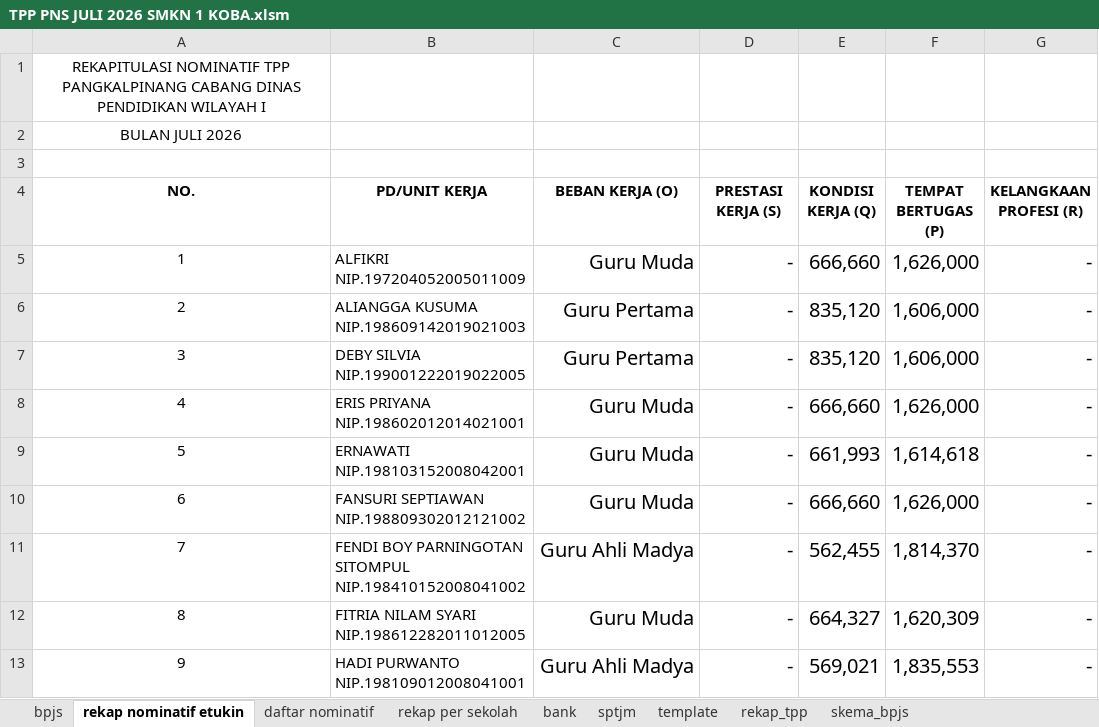
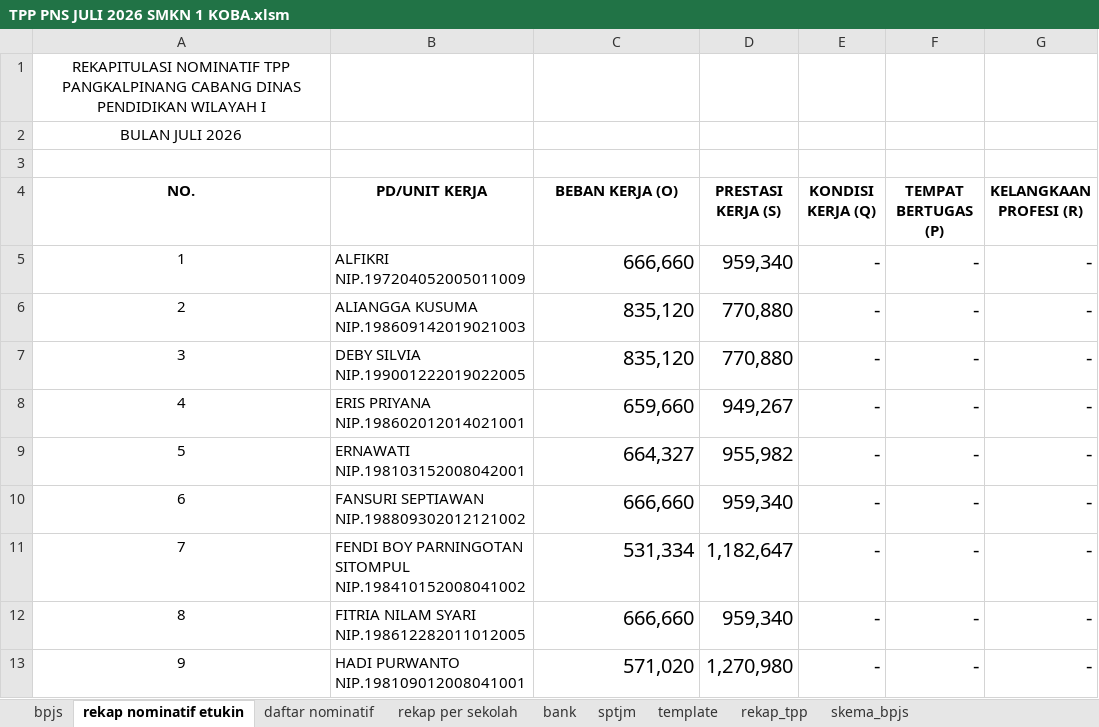
Before and after one commit to batupenyu/AppTPP, an Excel workbook: _usulan_tpp_smkn1_koba/PNS/TPP PNS JULI 2026 SMKN 1 KOBA.xlsm, sheet rekap nominatif etukin, drawn as a sheet; only a part is shown; values as stored, in another font and other column widths than the file's, no borders; the diff covers the shown part only; the diff names each change by its address in the sheet, - before the commit and + after, or states it on an @@ line.

```diff
--- a/_usulan_tpp_smkn1_koba/PNS/TPP PNS JULI 2026 SMKN 1 KOBA.xlsm (sheet rekap nominatif etukin)
+++ b/_usulan_tpp_smkn1_koba/PNS/TPP PNS JULI 2026 SMKN 1 KOBA.xlsm (sheet rekap nominatif etukin)
-C5 (BEBAN KERJA (O)): Guru Muda
+C5 (BEBAN KERJA (O)): 666,660
-D5 (PRESTASI KERJA (S)): -
+D5 (PRESTASI KERJA (S)): 959,340
-E5 (KONDISI KERJA (Q)): 666,660
+E5 (KONDISI KERJA (Q)): -
-F5 (TEMPAT BERTUGAS (P)): 1,626,000
+F5 (TEMPAT BERTUGAS (P)): -
-C6:C7 (BEBAN KERJA (O)): Guru Pertama
+C6:C7 (BEBAN KERJA (O)): 835,120
-D6:D7 (PRESTASI KERJA (S)): -
+D6:D7 (PRESTASI KERJA (S)): 770,880
-E6:E7 (KONDISI KERJA (Q)): 835,120
+E6:E7 (KONDISI KERJA (Q)): -
-F6:F7 (TEMPAT BERTUGAS (P)): 1,606,000
+F6:F7 (TEMPAT BERTUGAS (P)): -
-C8 (BEBAN KERJA (O)): Guru Muda
+C8 (BEBAN KERJA (O)): 659,660
-D8 (PRESTASI KERJA (S)): -
+D8 (PRESTASI KERJA (S)): 949,267
-E8 (KONDISI KERJA (Q)): 666,660
+E8 (KONDISI KERJA (Q)): -
-F8 (TEMPAT BERTUGAS (P)): 1,626,000
+F8 (TEMPAT BERTUGAS (P)): -
-C9 (BEBAN KERJA (O)): Guru Muda
+C9 (BEBAN KERJA (O)): 664,327
-D9 (PRESTASI KERJA (S)): -
+D9 (PRESTASI KERJA (S)): 955,982
-E9 (KONDISI KERJA (Q)): 661,993
+E9 (KONDISI KERJA (Q)): -
-F9 (TEMPAT BERTUGAS (P)): 1,614,618
+F9 (TEMPAT BERTUGAS (P)): -
-C10 (BEBAN KERJA (O)): Guru Muda
+C10 (BEBAN KERJA (O)): 666,660
-D10 (PRESTASI KERJA (S)): -
+D10 (PRESTASI KERJA (S)): 959,340
-E10 (KONDISI KERJA (Q)): 666,660
+E10 (KONDISI KERJA (Q)): -
-F10 (TEMPAT BERTUGAS (P)): 1,626,000
+F10 (TEMPAT BERTUGAS (P)): -
-C11 (BEBAN KERJA (O)): Guru Ahli Madya
+C11 (BEBAN KERJA (O)): 531,334
-D11 (PRESTASI KERJA (S)): -
+D11 (PRESTASI KERJA (S)): 1,182,647
-E11 (KONDISI KERJA (Q)): 562,455
+E11 (KONDISI KERJA (Q)): -
-F11 (TEMPAT BERTUGAS (P)): 1,814,370
+F11 (TEMPAT BERTUGAS (P)): -
-C12 (BEBAN KERJA (O)): Guru Muda
+C12 (BEBAN KERJA (O)): 666,660
-D12 (PRESTASI KERJA (S)): -
+D12 (PRESTASI KERJA (S)): 959,340
-E12 (KONDISI KERJA (Q)): 664,327
+E12 (KONDISI KERJA (Q)): -
-F12 (TEMPAT BERTUGAS (P)): 1,620,309
+F12 (TEMPAT BERTUGAS (P)): -
-C13 (BEBAN KERJA (O)): Guru Ahli Madya
+C13 (BEBAN KERJA (O)): 571,020
-D13 (PRESTASI KERJA (S)): -
+D13 (PRESTASI KERJA (S)): 1,270,980
-E13 (KONDISI KERJA (Q)): 569,021
+E13 (KONDISI KERJA (Q)): -
-F13 (TEMPAT BERTUGAS (P)): 1,835,553
+F13 (TEMPAT BERTUGAS (P)): -
```
Also changed, not shown: 1 added row, 2 removed rows, 72 edited cells and row numbers in column A elsewhere in this sheet, sheet skema_bpjs, sheet template, sheet bpjs, sheet bank, sheet rekap_tpp, sheet daftar nominatif, 2 more sheets, formulas that keep their value, _usulan_tpp_smkn1_koba/PPPK/TPP P3K JULI 2026 SMKN 1 KOBA.xlsm, gabung.xlsx, 18 other files.
